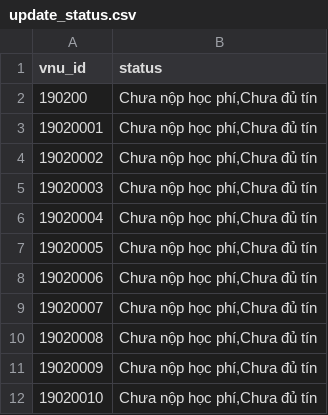
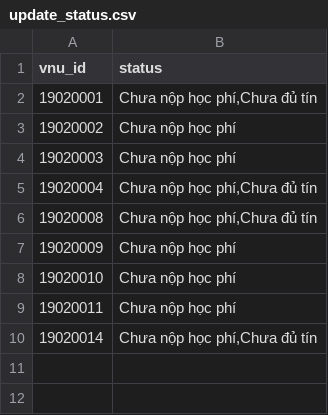
Before and after one commit to miaht94/Student-Management, a CSV file: SampleData/update_status.csv, drawn as a sheet.

```diff
--- a/SampleData/update_status.csv
+++ b/SampleData/update_status.csv
@@ -1,12 +1,10 @@
 vnu_id,status
-190200,"Chưa nộp học phí,Chưa đủ tín"
 19020001,"Chưa nộp học phí,Chưa đủ tín"
-19020002,"Chưa nộp học phí,Chưa đủ tín"
-19020003,"Chưa nộp học phí,Chưa đủ tín"
+19020002,Chưa nộp học phí
+19020003,Chưa nộp học phí
 19020004,"Chưa nộp học phí,Chưa đủ tín"
-19020005,"Chưa nộp học phí,Chưa đủ tín"
-19020006,"Chưa nộp học phí,Chưa đủ tín"
-19020007,"Chưa nộp học phí,Chưa đủ tín"
 19020008,"Chưa nộp học phí,Chưa đủ tín"
-19020009,"Chưa nộp học phí,Chưa đủ tín"
-19020010,"Chưa nộp học phí,Chưa đủ tín"
+19020009,Chưa nộp học phí
+19020010,Chưa nộp học phí
+19020011,Chưa nộp học phí
+19020014,"Chưa nộp học phí,Chưa đủ tín"
```
Also changed, not shown: SampleData/caclc4_classmember.csv, SampleData/int1001_score.csv, 9 other files.
